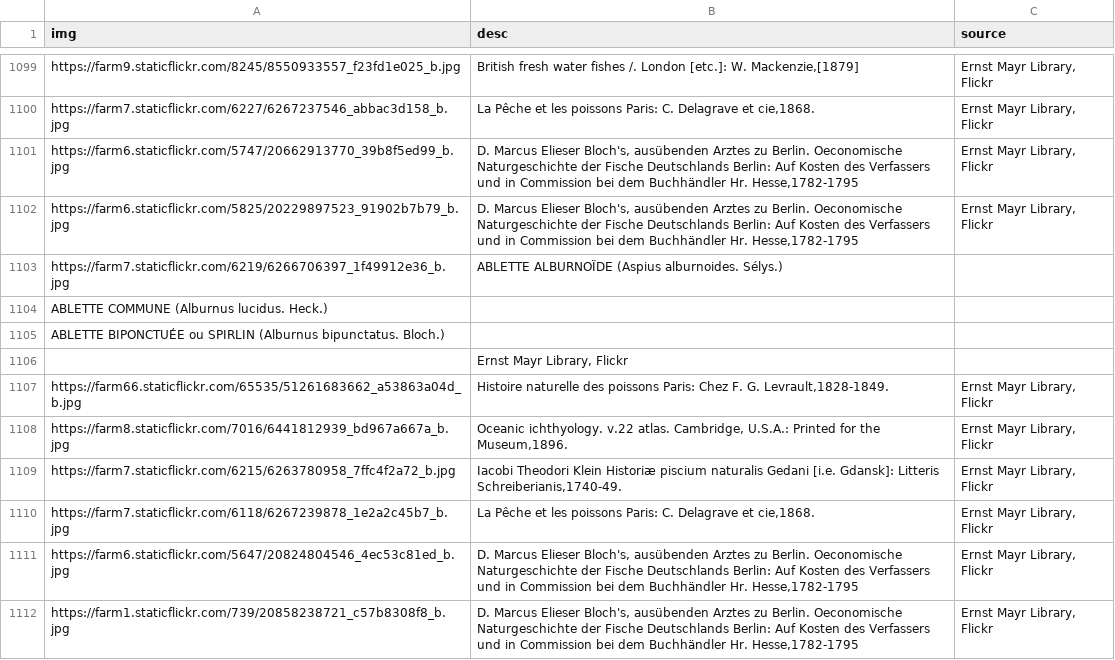
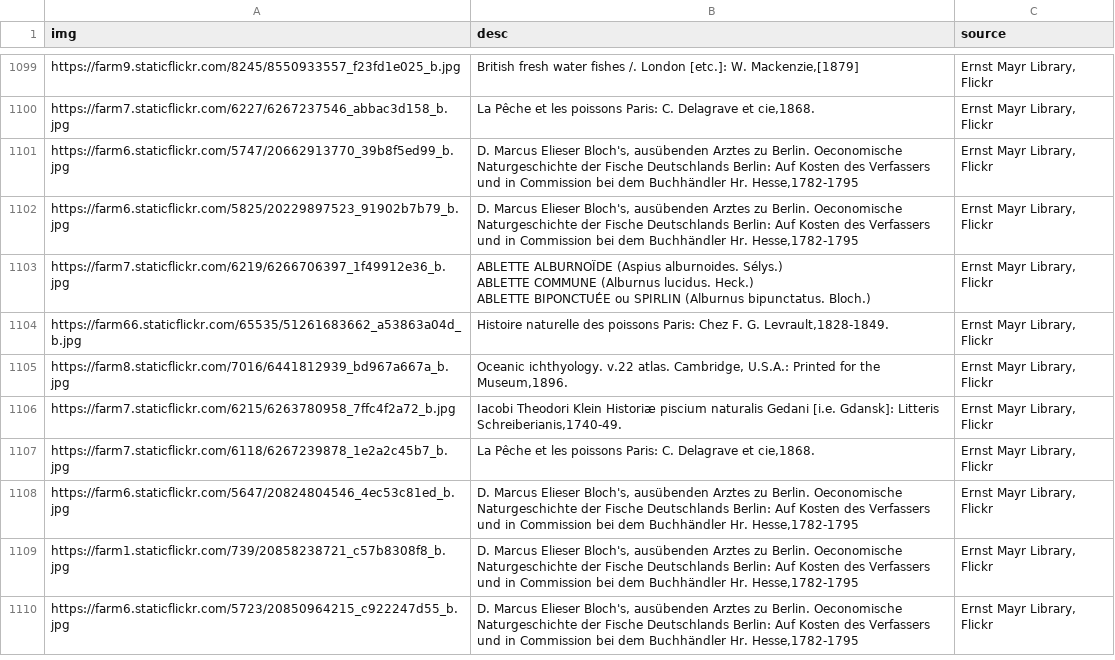
Before and after one commit to stevenrossi/fishpoasting, a CSV file: urls/flickrURLs.csv, drawn as a sheet; only a part is shown, gaps mark what is left out; the shorter side is filled out with more unchanged rows.

```diff
--- a/urls/flickrURLs.csv
+++ b/urls/flickrURLs.csv
@@ -1102,6 +1102,5 @@ https://farm6.staticflickr.com/5747/20662913770_39b8f5ed99_b.jpg| D. Marcus Elie
 https://farm6.staticflickr.com/5825/20229897523_91902b7b79_b.jpg| D. Marcus Elieser Bloch's, ausübenden Arztes zu Berlin. Oeconomische Naturgeschichte der Fische Deutschlands  Berlin: Auf Kosten des Verfassers und in Commission bei dem Buchhändler Hr. Hesse,1782-1795|Ernst Mayr Library, Flickr
-https://farm7.staticflickr.com/6219/6266706397_1f49912e36_b.jpg| ABLETTE ALBURNOÏDE (Aspius alburnoides. Sélys.)
-ABLETTE COMMUNE (Alburnus lucidus. Heck.)
-ABLETTE BIPONCTUÉE ou SPIRLIN (Alburnus bipunctatus. Bloch.)
-|Ernst Mayr Library, Flickr
+https://farm7.staticflickr.com/6219/6266706397_1f49912e36_b.jpg|"ABLETTE ALBURNOÏDE (Aspius alburnoides. Sélys.)
+ABLETTE COMMUNE (Alburnus lucidus. Heck.)
+ABLETTE BIPONCTUÉE ou SPIRLIN (Alburnus bipunctatus. Bloch.)"|Ernst Mayr Library, Flickr
 https://farm66.staticflickr.com/65535/51261683662_a53863a04d_b.jpg| Histoire naturelle des poissons Paris: Chez F. G. Levrault,1828-1849.|Ernst Mayr Library, Flickr
```
Also changed, not shown: 1 other file.
